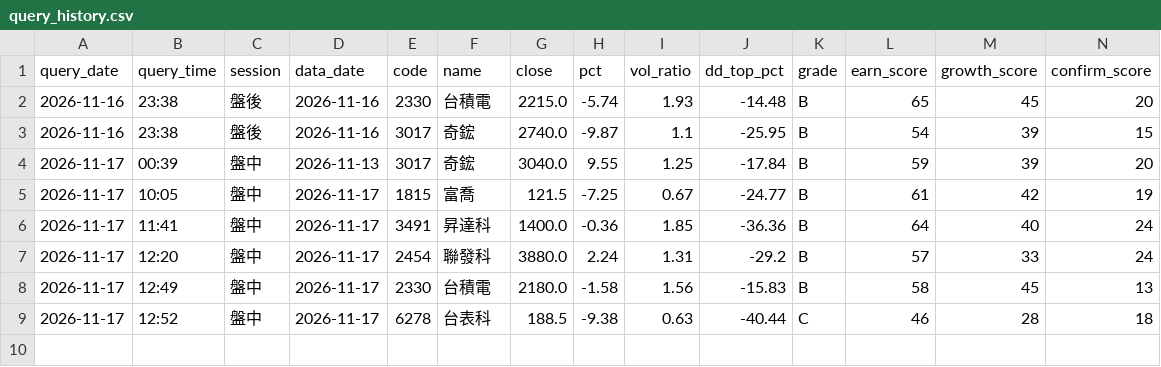
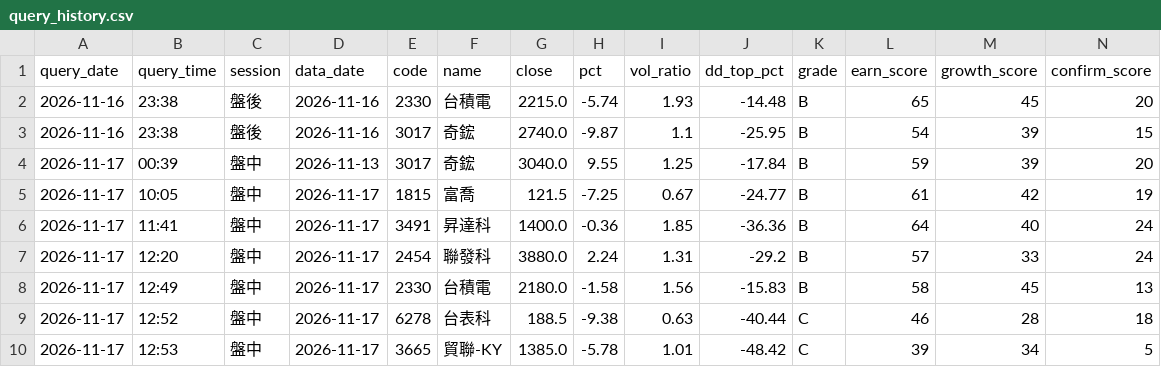
Before and after one commit to bios12-huang/stock-report-pages, a CSV file: data/query_history.csv, drawn as a sheet; only a part is shown; rows hold the shown columns only; the diff names each change by its address in the sheet, - before the commit and + after, or states it on an @@ line.

Commit message:
log 3665 (2026-11-17 盤中)

```diff
--- a/data/query_history.csv
+++ b/data/query_history.csv
+row 10: 2026-11-17 | 12:53 | 盤中 | 2026-11-17 | 3665 | 貿聯-KY | 1385.0 | -5.78 | 1.01 | -48.42 | C | 39 | 34 | 5
```
